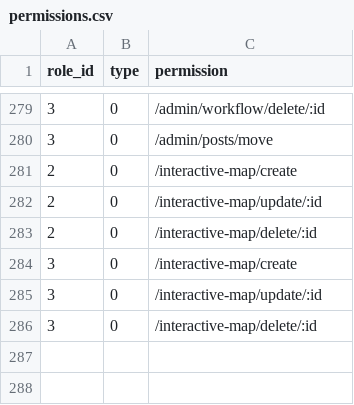
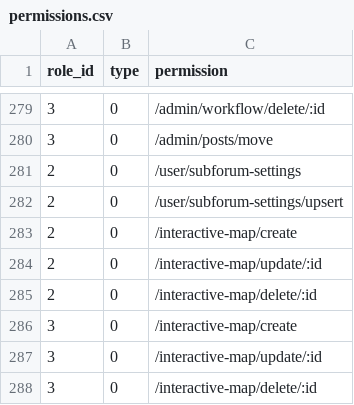
Before and after one commit to kate-makarova/cuento-backend, a CSV file: src/Install/permissions.csv, drawn as a sheet; only a part is shown, gaps mark what is left out.

```diff
--- a/src/Install/permissions.csv
+++ b/src/Install/permissions.csv
@@ -280,2 +280,4 @@ role_id,type,permission
 3,0,/admin/posts/move
+2,0,/user/subforum-settings
+2,0,/user/subforum-settings/upsert
 2,0,/interactive-map/create
```
Also changed, not shown: 6 other files.
